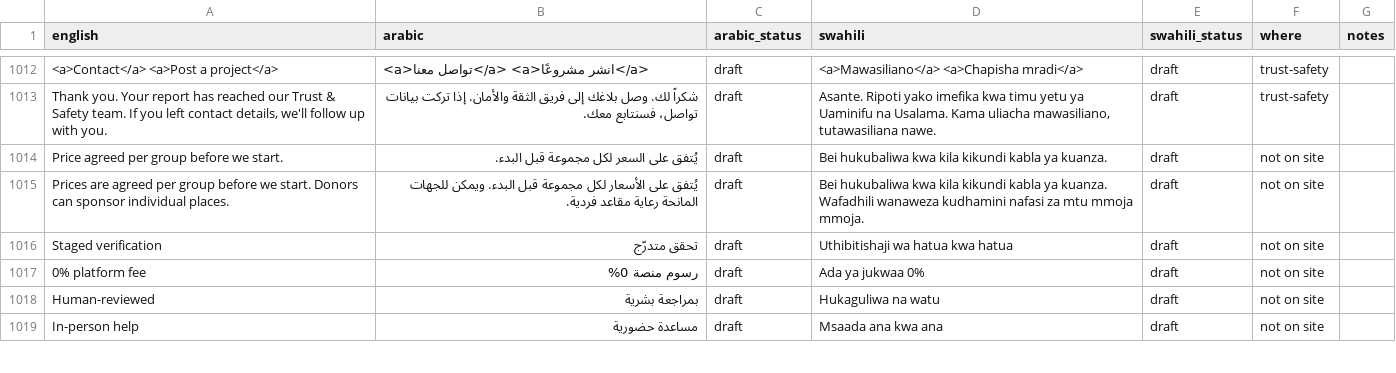
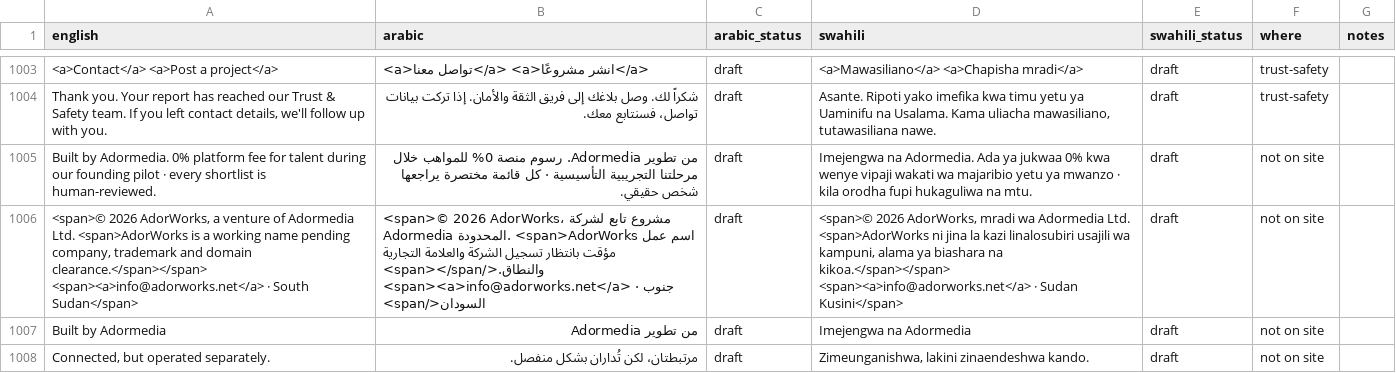
Before and after one commit to kurpeter20000/AdorWorks, a CSV file: i18n/website.csv, drawn as a sheet; only a part is shown, gaps mark what is left out; the shorter side is filled out with more unchanged rows; the diff covers the shown part only; the diff names each change by its address in the sheet, - before the commit and + after, or states it on an @@ line.

```diff
--- a/i18n/website.csv
+++ b/i18n/website.csv
+row 1005: Built by Adormedia. 0% platform fee for talent during our founding pilot · every shortlist is human-reviewed. | من تطوير Adormedia. رسوم منصة 0% للمواهب خلال مرحلتنا التجريبية التأسيسية · كل قائمة مختصرة يراجعها شخص حقيقي. | draft | Imejengwa na Adormedia. Ada ya jukwaa 0% kwa wenye vipaji wakati wa majaribio yetu ya mwanzo · kila orodha fupi hukaguliwa na mtu. | draft | not on site
+row 1006: <span>© 2026 AdorWorks, a venture of Adormedia Ltd. <span>AdorWorks is a working name pending company, trademark and domain clearance.</span></span> <span><a>info@adorworks.net</a> · South Sudan</span> | <span>© 2026 AdorWorks، مشروع تابع لشركة Adormedia المحدودة. <span>AdorWorks اسم عمل مؤقت بانتظار تسجيل الشركة والعلامة التجارية والنطاق.</span></span> <span><a>info@adorworks.net</a> · جنوب السودان</span> | draft | <span>© 2026 AdorWorks, mradi wa Adormedia Ltd. <span>AdorWorks ni jina la kazi linalosubiri usajili wa kampuni, alama ya biashara na kikoa.</span></span> <span><a>info@adorworks.net</a> · Sudan Kusini</span> | draft | not on site
+row 1007: Built by Adormedia | من تطوير Adormedia | draft | Imejengwa na Adormedia | draft | not on site
+row 1008: Connected, but operated separately. | مرتبطتان، لكن تُداران بشكل منفصل. | draft | Zimeunganishwa, lakini zinaendeshwa kando. | draft | not on site
```
Also changed, not shown: 9 added rows, 9 removed rows and 12 edited cells elsewhere in this file, 26 other files.
